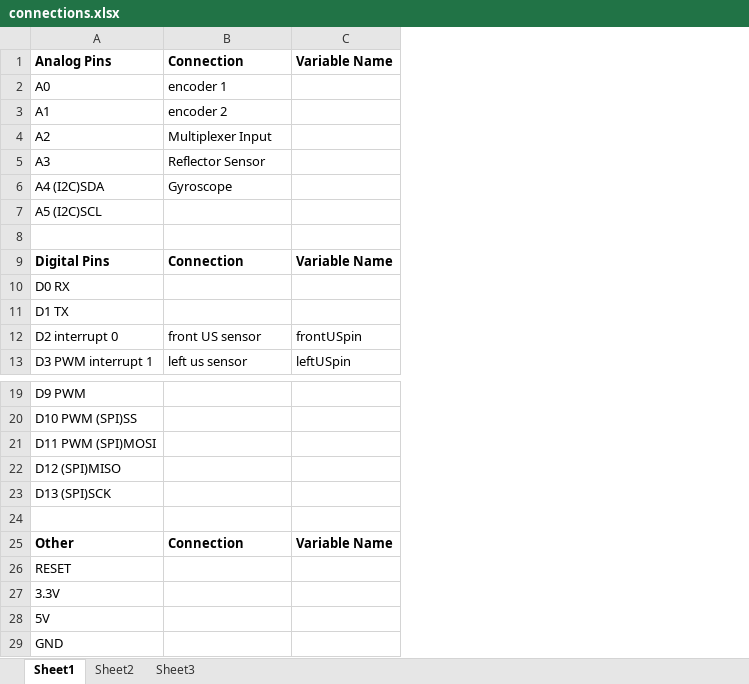
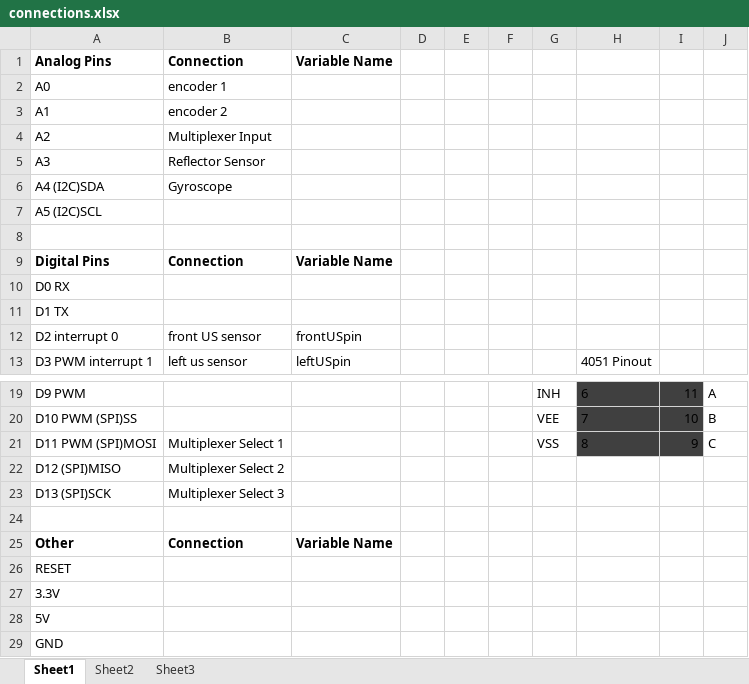
Before and after one commit to praneethkumar66/du2012-grp5-robot-code, an Excel workbook: arduino/ffrobot/connections.xlsx, sheet Sheet1, drawn as a sheet; only a part is shown, gaps mark what is left out; values as stored, in another font and other column widths than the file's, no borders; the diff names each change by its address in the sheet, - before the commit and + after, or states it on an @@ line.

Commit message:
Added Multiplexer/6 Flame Sensor Code, updated connections.xlsx

```diff
--- a/arduino/ffrobot/connections.xlsx (sheet Sheet1)
+++ b/arduino/ffrobot/connections.xlsx (sheet Sheet1)
+column D, empty
+column E, empty
+column F, empty
+column G, rows 19-21: INH | VEE | VSS
+column H, row 13: 4051 Pinout; rows 19-21: 6 | 7 | 8
+column I, rows 19-21: 11 | 10 | 9
+column J, rows 19-21: A | B | C
-B21: (empty)
+B21: Multiplexer Select 1
-B22: (empty)
+B22: Multiplexer Select 2
-B23: (empty)
+B23: Multiplexer Select 3
```
Also changed, not shown: 1 other file.
